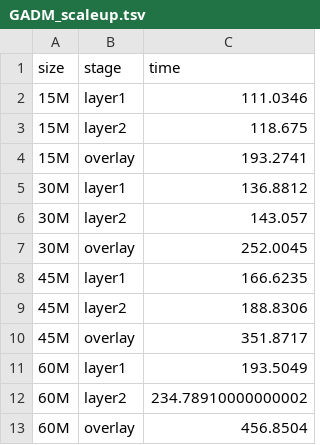
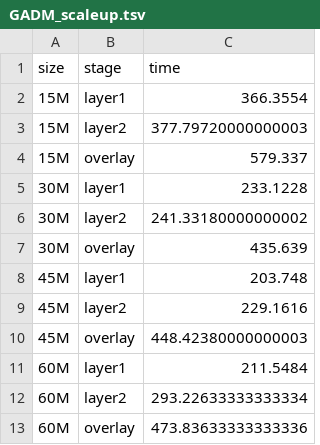
Before and after one commit to aocalderon/RIDIR, a TSV file: Data/GADM_scaleup/GADM_scaleup.tsv, drawn as a sheet.

Commit message:
Plotting GADM scaleup...

```diff
--- a/Data/GADM_scaleup/GADM_scaleup.tsv
+++ b/Data/GADM_scaleup/GADM_scaleup.tsv
@@ -1,13 +1,13 @@
 size	stage	time
-15M	layer1	111.0346
-15M	layer2	118.675
-15M	overlay	193.2741
-30M	layer1	136.8812
-30M	layer2	143.057
-30M	overlay	252.0045
-45M	layer1	166.6235
-45M	layer2	188.8306
-45M	overlay	351.8717
-60M	layer1	193.5049
-60M	layer2	234.78910000000002
-60M	overlay	456.8504
+15M	layer1	366.3554
+15M	layer2	377.79720000000003
+15M	overlay	579.337
+30M	layer1	233.1228
+30M	layer2	241.33180000000002
+30M	overlay	435.639
+45M	layer1	203.748
+45M	layer2	229.1616
+45M	overlay	448.42380000000003
+60M	layer1	211.5484
+60M	layer2	293.22633333333334
+60M	overlay	473.83633333333336
```
Also changed, not shown: 8 other files.
